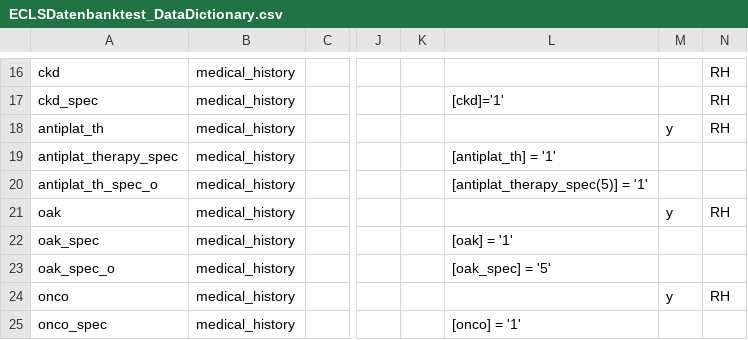
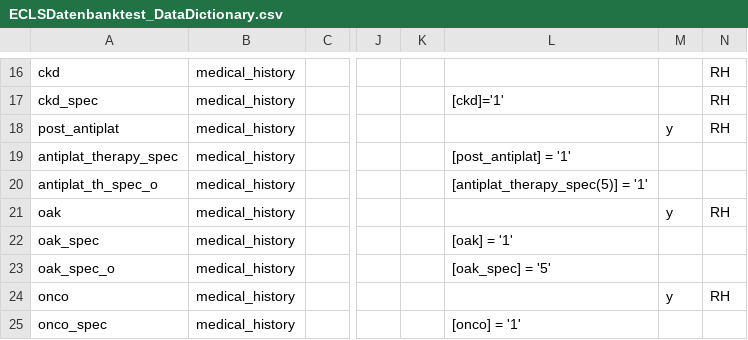
Before and after one commit to felixsiegmeier/redcap-mcs, a CSV file: ECLSDatenbanktest_DataDictionary.csv, drawn as a sheet; only a part is shown, gaps mark what is left out; the diff names each change by its address in the sheet, - before the commit and + after, or states it on an @@ line.

Commit message:
Fix inconsistent antiplatelet field names in aggregator and tests

```diff
--- a/ECLSDatenbanktest_DataDictionary.csv
+++ b/ECLSDatenbanktest_DataDictionary.csv
-A18: antiplat_th
+A18: post_antiplat
-L19: [antiplat_th] = '1'
+L19: [post_antiplat] = '1'
```
Also changed, not shown: 2 other files.
